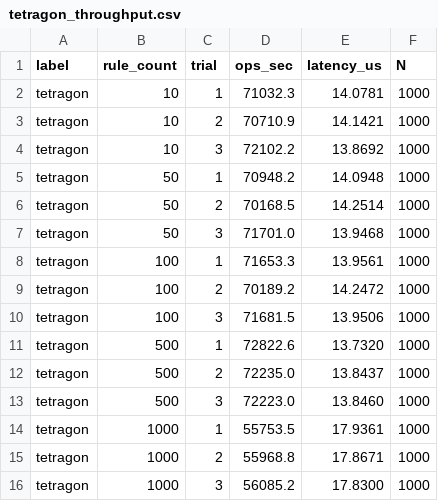
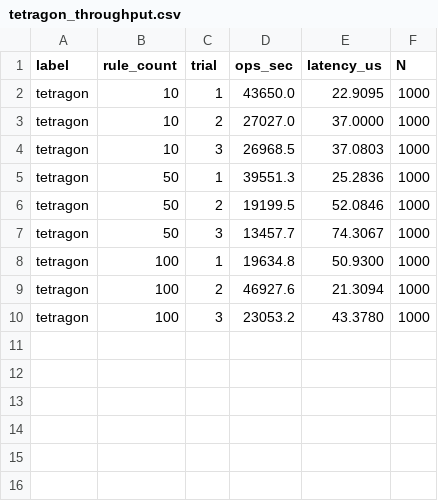
Before and after one commit to jitria/eval, a CSV file: result/5.7/tetragon/tetragon_throughput.csv, drawn as a sheet.

Commit message:
Redesign bench-5.7 policy generators to per-policy scaling and fix sensor lifecycle
- Change Tetragon generator: 1 policy with N values → N separate
  TracingPolicies (each attaching its own kprobe) to measure O(N)
  kprobe stacking overhead
- Change KloudKnox generator: 1 CRD with N rules → N separate CRDs
  to verify BPF map merge keeps O(1) lookup
- Fix verify_policy: use single-resource lookup instead of full list
  (avoids API timeout with hundreds of policies)
- Fix verify_policy: wait for tetra sensor loading via
  'tetra tracingpolicy list' before measuring
- Fix unload_rules: verify sensor unload via tetra CLI to prevent
  kprobe accumulation across rule counts
- Add bw_tcp warmup after restart to fix Trial 1 outlier
- Reorganize result directories

```diff
--- a/result/5.7/tetragon/tetragon_throughput.csv
+++ b/result/5.7/tetragon/tetragon_throughput.csv
@@ -1,16 +1,10 @@
 label,rule_count,trial,ops_sec,latency_us,N
-tetragon,10,1,71032.3,14.0781,1000
-tetragon,10,2,70710.9,14.1421,1000
-tetragon,10,3,72102.2,13.8692,1000
-tetragon,50,1,70948.2,14.0948,1000
-tetragon,50,2,70168.5,14.2514,1000
-tetragon,50,3,71701.0,13.9468,1000
-tetragon,100,1,71653.3,13.9561,1000
-tetragon,100,2,70189.2,14.2472,1000
-tetragon,100,3,71681.5,13.9506,1000
-tetragon,500,1,72822.6,13.7320,1000
-tetragon,500,2,72235.0,13.8437,1000
-tetragon,500,3,72223.0,13.8460,1000
-tetragon,1000,1,55753.5,17.9361,1000
-tetragon,1000,2,55968.8,17.8671,1000
-tetragon,1000,3,56085.2,17.8300,1000
+tetragon,10,1,43650.0,22.9095,1000
+tetragon,10,2,27027.0,37.0000,1000
+tetragon,10,3,26968.5,37.0803,1000
+tetragon,50,1,39551.3,25.2836,1000
+tetragon,50,2,19199.5,52.0846,1000
+tetragon,50,3,13457.7,74.3067,1000
+tetragon,100,1,19634.8,50.9300,1000
+tetragon,100,2,46927.6,21.3094,1000
+tetragon,100,3,23053.2,43.3780,1000
```
Also changed, not shown: 39 other files.
